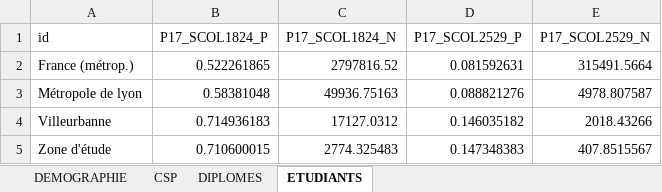
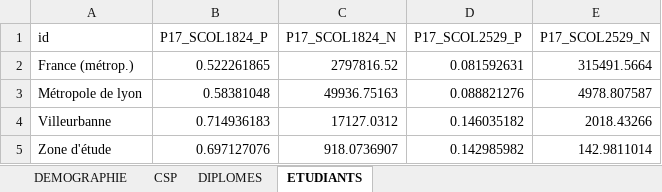
Before and after one commit to gordesch/diag, an Excel workbook: results/diag_stats.xlsx, sheet ETUDIANTS, drawn as a sheet; values as stored, in another font and other column widths than the file's, no borders; the diff names each change by its address in the sheet, - before the commit and + after, or states it on an @@ line.

```diff
--- a/results/diag_stats.xlsx (sheet ETUDIANTS)
+++ b/results/diag_stats.xlsx (sheet ETUDIANTS)
-B5 (P17_SCOL1824_P): 0.710600015
+B5 (P17_SCOL1824_P): 0.697127076
-C5 (P17_SCOL1824_N): 2774.325483
+C5 (P17_SCOL1824_N): 918.0736907
-D5 (P17_SCOL2529_P): 0.147348383
+D5 (P17_SCOL2529_P): 0.142985982
-E5 (P17_SCOL2529_N): 407.8515567
+E5 (P17_SCOL2529_N): 142.9811014
```
Also changed, not shown: sheet CSP, sheet DEMOGRAPHIE, sheet DIPLOMES, charts or pictures, 17 other files.
